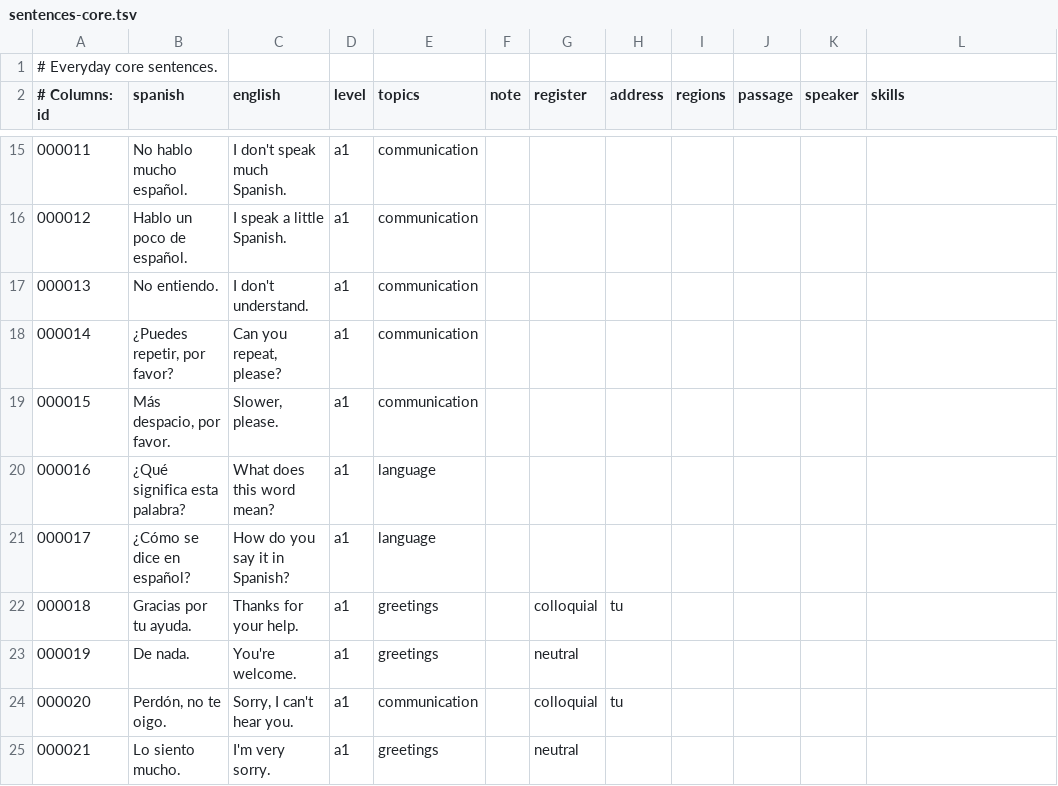
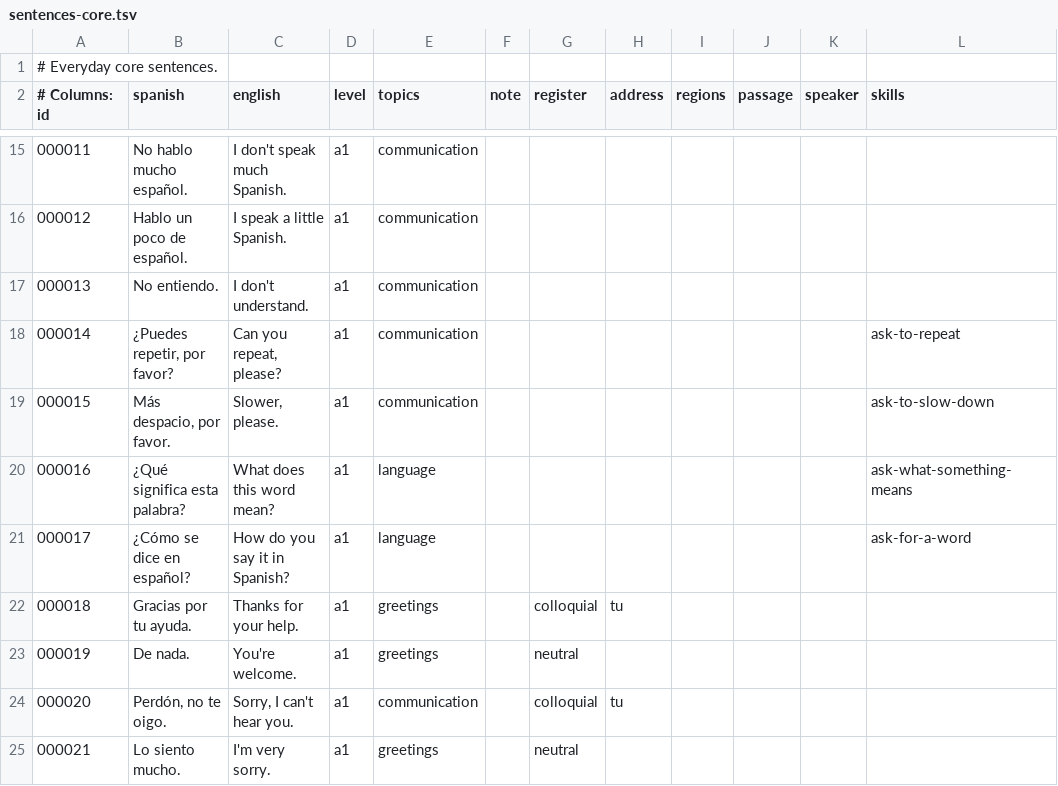
Before and after one commit to amivag/linguastein, a TSV file: content/es/sentences-core.tsv, drawn as a sheet; only a part is shown, gaps mark what is left out.

```diff
--- a/content/es/sentences-core.tsv
+++ b/content/es/sentences-core.tsv
@@ -17,6 +17,6 @@
 000013	No entiendo.	I don't understand.	a1	communication
-000014	¿Puedes repetir, por favor?	Can you repeat, please?	a1	communication
-000015	Más despacio, por favor.	Slower, please.	a1	communication
-000016	¿Qué significa esta palabra?	What does this word mean?	a1	language
-000017	¿Cómo se dice en español?	How do you say it in Spanish?	a1	language
+000014	¿Puedes repetir, por favor?	Can you repeat, please?	a1	communication							ask-to-repeat
+000015	Más despacio, por favor.	Slower, please.	a1	communication							ask-to-slow-down
+000016	¿Qué significa esta palabra?	What does this word mean?	a1	language							ask-what-something-means
+000017	¿Cómo se dice en español?	How do you say it in Spanish?	a1	language							ask-for-a-word
 000018	Gracias por tu ayuda.	Thanks for your help.	a1	greetings		colloquial	tu	
```
Also changed, not shown: content/es/id-ledger.tsv, content/es/modifiers.tsv, 18 other files.
